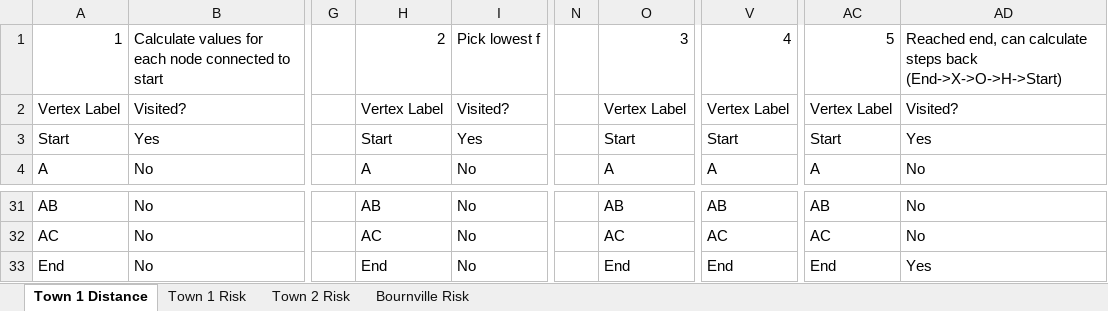
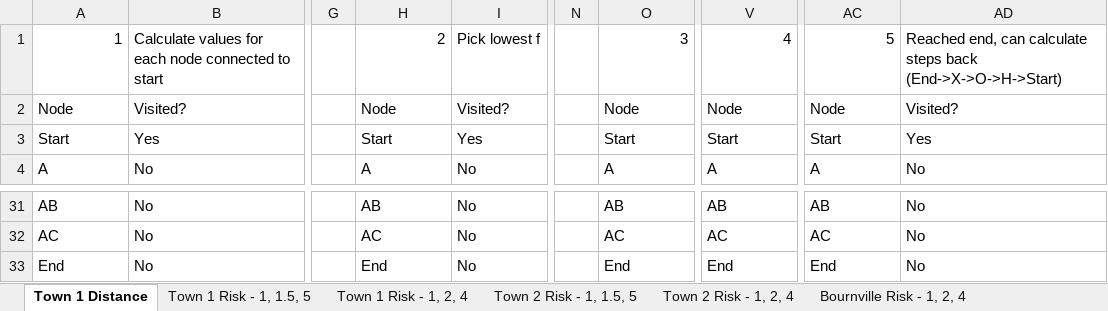
Before and after one commit to tomatport/m33193-ccc-self-driving-car-poster, an Excel workbook: ResourcesAndPlanning/Towns A-Star.xlsx, sheet Town 1 Distance, drawn as a sheet; only a part is shown, gaps mark what is left out; values as stored, in another font and other column widths than the file's, no cell formats; table styles not drawn; the diff names each change by its address in the sheet, - before the commit and + after, or states it on an @@ line.

Commit message:
fix town 1,2 risk values, redraw town 1
fixes #1, #2

```diff
--- a/ResourcesAndPlanning/Towns A-Star.xlsx (sheet Town 1 Distance)
+++ b/ResourcesAndPlanning/Towns A-Star.xlsx (sheet Town 1 Distance)
-sheet tab: Town 1 Risk
+sheet tab: Town 1 Risk - 1, 1.5, 5
-sheet tab: Town 2 Risk
+sheet tab: Town 2 Risk - 1, 1.5, 5
-sheet tab: Bournville Risk
+sheet tab: Bournville Risk - 1, 2, 4
+sheet tab: Town 1 Risk - 1, 2, 4
+sheet tab: Town 2 Risk - 1, 2, 4
-A2: Vertex Label
+A2: Node
-H2: Vertex Label
+H2: Node
-O2: Vertex Label
+O2: Node
-V2: Vertex Label
+V2: Node
-AC2: Vertex Label
+AC2: Node
-AD33: Yes
+AD33: No
```
Also changed, not shown: cell formats, 29 other files.
